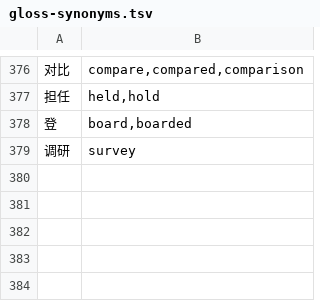
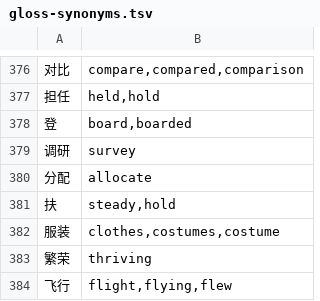
Before and after one commit to alvinyu20/hsk-path, a TSV file: content/gloss-synonyms.tsv, drawn as a sheet; only a part is shown, gaps mark what is left out.

```diff
--- a/content/gloss-synonyms.tsv
+++ b/content/gloss-synonyms.tsv
@@ -379 +379,6 @@
 调研	survey
+分配	allocate
+扶	steady,hold
+服装	clothes,costumes,costume
+繁荣	thriving
+飞行	flight,flying,flew
```
Also changed, not shown: content/ask-a-teacher.tsv, content/pinyin-reviewed.tsv, 4 other files.
